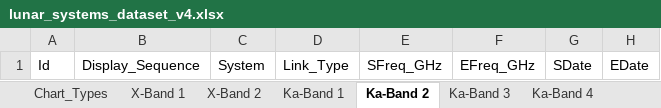
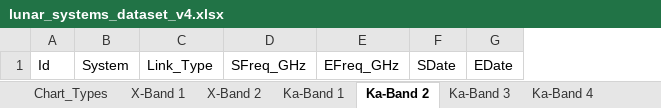
Before and after one commit to foxtails225/Spectrum-Dashboard, an Excel workbook: client/public/static/excel/lunar_systems_dataset_v4.xlsx, sheet Ka-Band 2, drawn as a sheet; values as stored, in another font and other column widths than the file's, no borders; table styles not drawn; the diff names each change by its address in the sheet, - before the commit and + after, or states it on an @@ line.

```diff
--- a/client/public/static/excel/lunar_systems_dataset_v4.xlsx (sheet Ka-Band 2)
+++ b/client/public/static/excel/lunar_systems_dataset_v4.xlsx (sheet Ka-Band 2)
-column B, row 1: Display_Sequence
```
Also changed, not shown: sheet X-Band 1, sheet Ka-Band 3, sheet Ku-Band 1, sheet S-Band 3, sheet S-Band 1, sheet L-Band 1, 7 more sheets, client/public/static/excel/lunar_systems_dataset_v3.xlsx, server/build/static/excel/lunar_systems_dataset_v3.xlsx, 14 other files.
